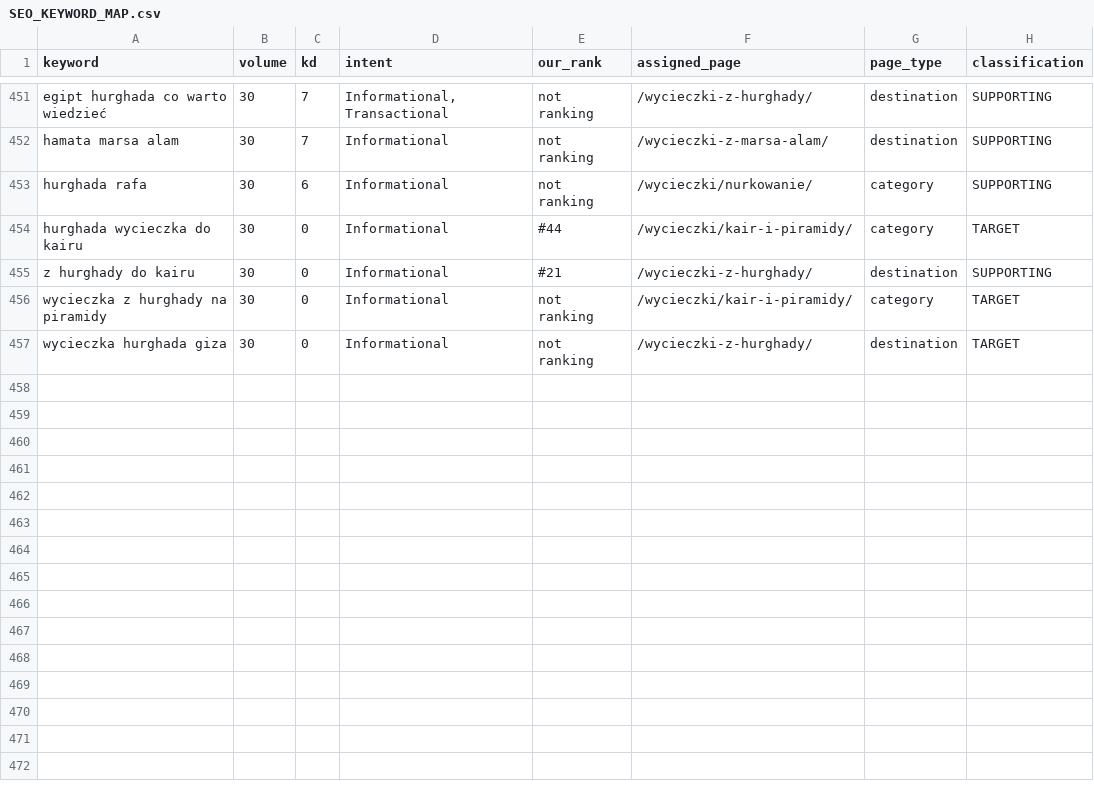
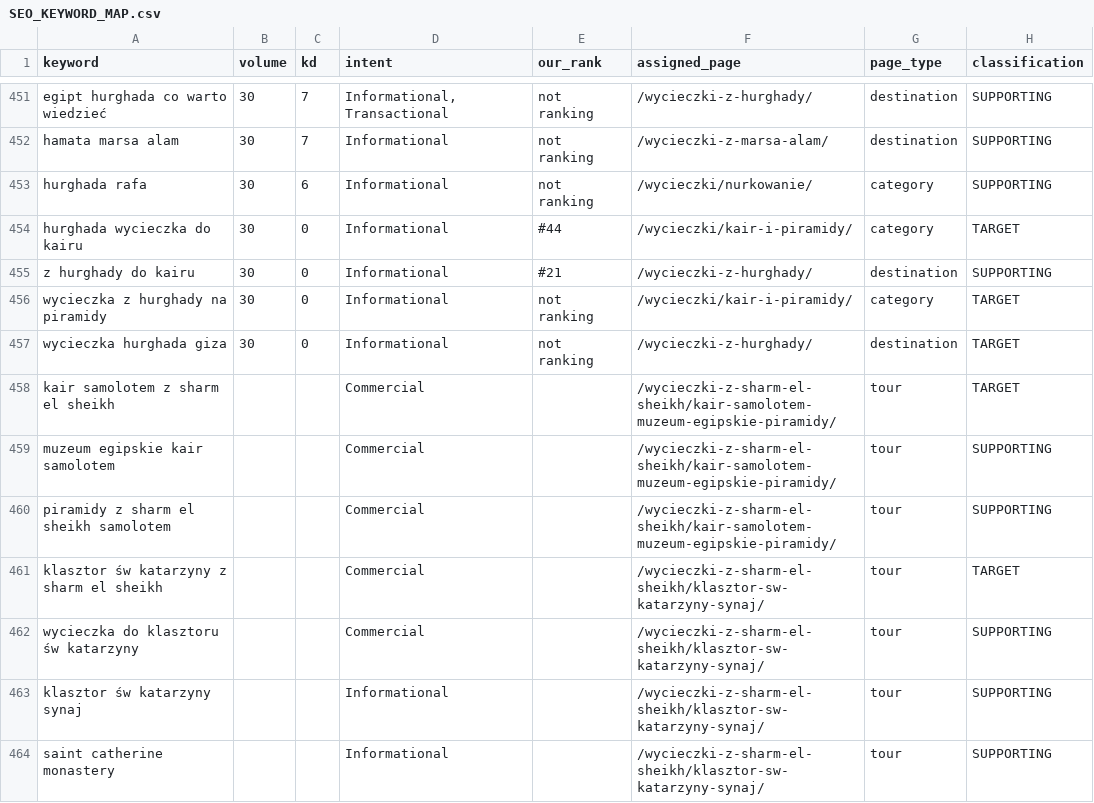
Before and after one commit to ahmedBahgatt/egipskiewakacje.pl, a CSV file: SEO_KEYWORD_MAP.csv, drawn as a sheet; only a part is shown, gaps mark what is left out; the diff names each change by its address in the sheet, - before the commit and + after, or states it on an @@ line.

```diff
--- a/SEO_KEYWORD_MAP.csv
+++ b/SEO_KEYWORD_MAP.csv
+row 458: kair samolotem z sharm el sheikh |  |  | Commercial |  | /wycieczki-z-sharm-el-sheikh/kair-samolotem-muzeum-egipskie-piramidy/ | tour | TARGET
+row 459: muzeum egipskie kair samolotem |  |  | Commercial |  | /wycieczki-z-sharm-el-sheikh/kair-samolotem-muzeum-egipskie-piramidy/ | tour | SUPPORTING
+row 460: piramidy z sharm el sheikh samolotem |  |  | Commercial |  | /wycieczki-z-sharm-el-sheikh/kair-samolotem-muzeum-egipskie-piramidy/ | tour | SUPPORTING
+row 461: klasztor św katarzyny z sharm el sheikh |  |  | Commercial |  | /wycieczki-z-sharm-el-sheikh/klasztor-sw-katarzyny-synaj/ | tour | TARGET
+row 462: wycieczka do klasztoru św katarzyny |  |  | Commercial |  | /wycieczki-z-sharm-el-sheikh/klasztor-sw-katarzyny-synaj/ | tour | SUPPORTING
+row 463: klasztor św katarzyny synaj |  |  | Informational |  | /wycieczki-z-sharm-el-sheikh/klasztor-sw-katarzyny-synaj/ | tour | SUPPORTING
+row 464: saint catherine monastery |  |  | Informational |  | /wycieczki-z-sharm-el-sheikh/klasztor-sw-katarzyny-synaj/ | tour | SUPPORTING
```
Also changed, not shown: 7 other files.
